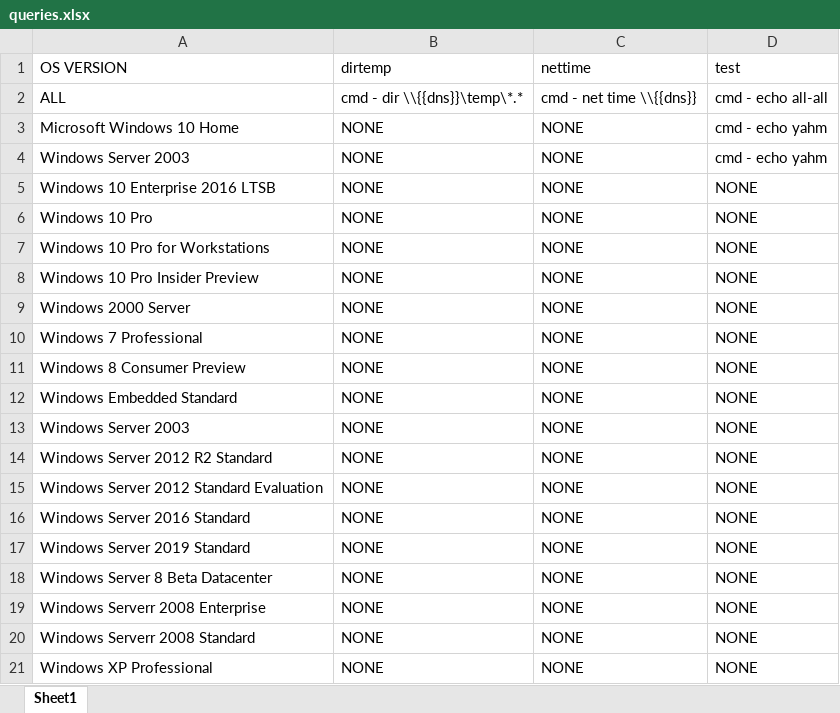
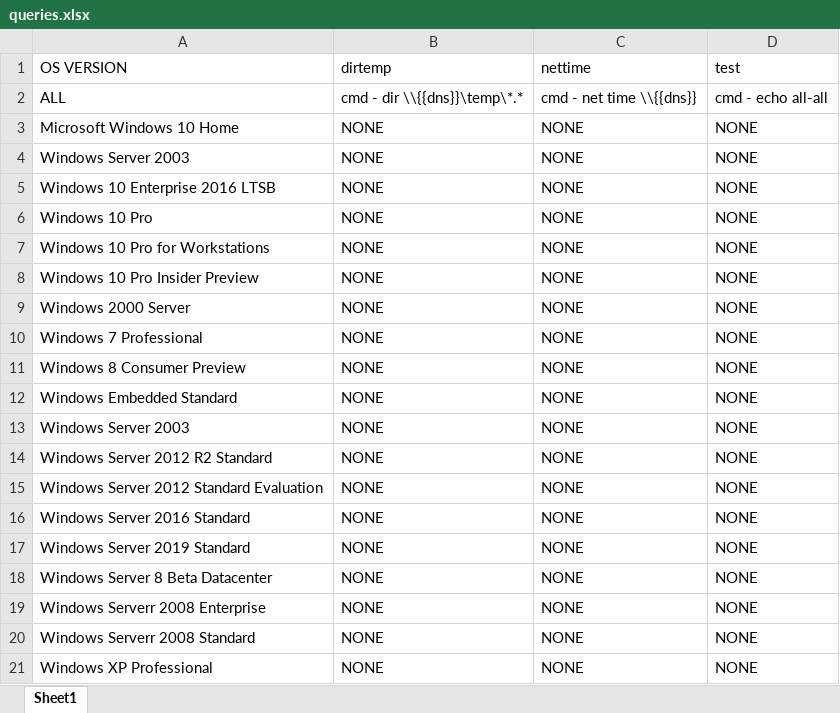
Before and after one commit to yahmlevi/ardom-1, an Excel workbook: servers_query_automation/queries.xlsx, sheet Sheet1, drawn as a sheet; values as stored, in another font and other column widths than the file's, no borders; the diff names each change by its address in the sheet, - before the commit and + after, or states it on an @@ line.

```diff
--- a/servers_query_automation/queries.xlsx (sheet Sheet1)
+++ b/servers_query_automation/queries.xlsx (sheet Sheet1)
-D3:D4 (test): cmd - echo yahm
+D3:D4 (test): NONE
```
Also changed, not shown: 3 other files.
